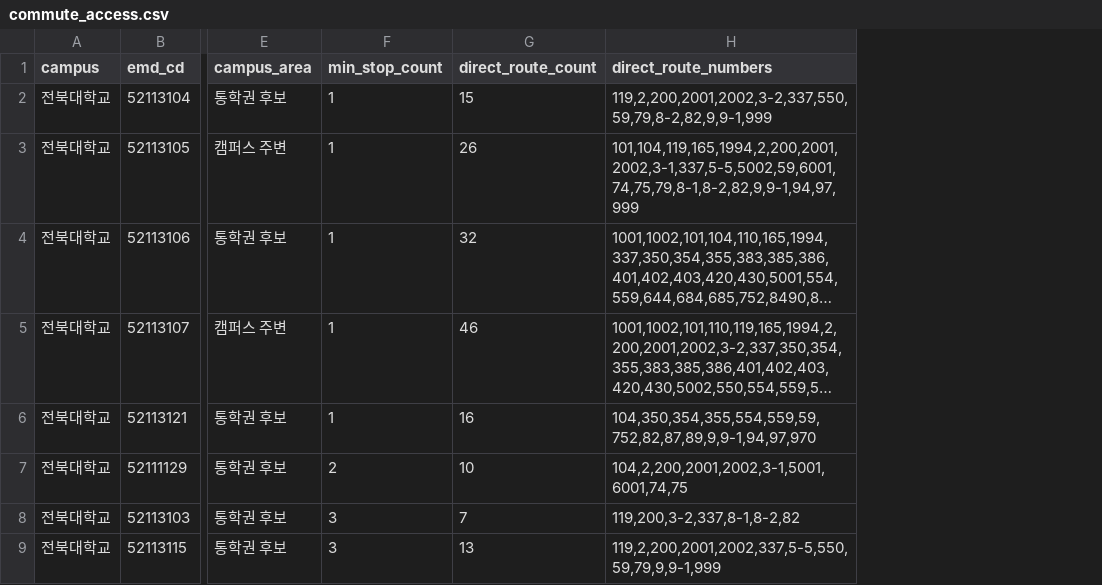
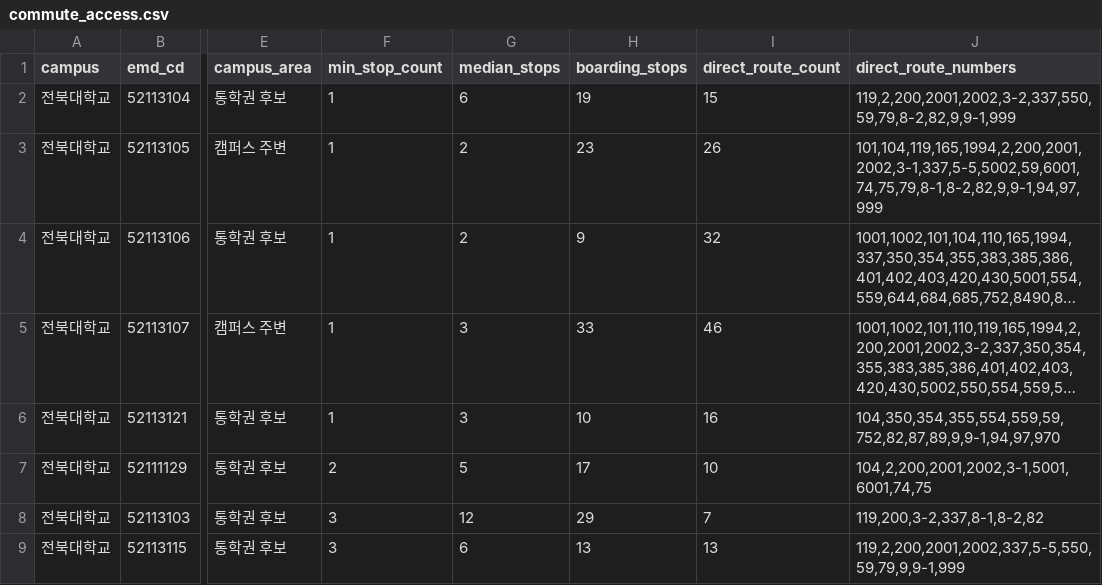
Before and after one commit to GitHaewon/ju-rent, a CSV file: outputs/bus/commute_access.csv, drawn as a sheet; only a part is shown, gaps mark what is left out; long unchanged cells end in …; the diff names each change by its address in the sheet, - before the commit and + after, or states it on an @@ line.

Commit message:
feat(bus): add boarding-stop median commute range

```diff
--- a/outputs/bus/commute_access.csv
+++ b/outputs/bus/commute_access.csv
+column G (median_stops), rows 2-9: 6 | 2 | 2 | 3 | 3 | 5 | 12 | 6
+column H (boarding_stops), rows 2-9: 19 | 23 | 9 | 33 | 10 | 17 | 29 | 13
```
Also changed, not shown: 10 other files.
